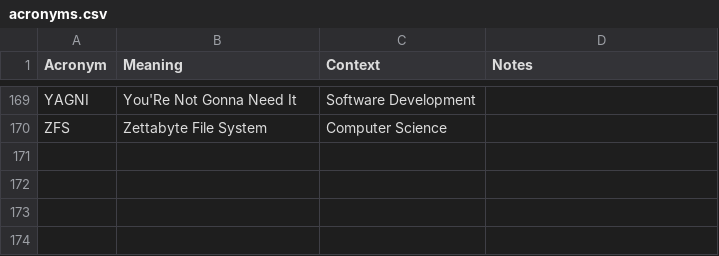
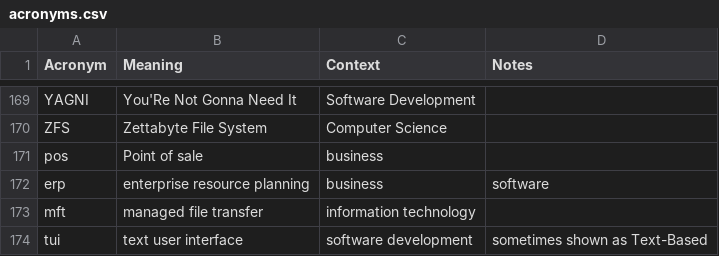
Before and after one commit to chadmando/acronyms, a CSV file: acronyms.csv, drawn as a sheet; only a part is shown, gaps mark what is left out; the diff names each change by its address in the sheet, - before the commit and + after, or states it on an @@ line.

Commit message:
update acronyms list

```diff
--- a/acronyms.csv
+++ b/acronyms.csv
+row 171: pos | Point of sale | business
+row 172: erp | enterprise resource planning | business | software
+row 173: mft | managed file transfer | information technology
+row 174: tui | text user interface | software development | sometimes shown as Text-Based
```
